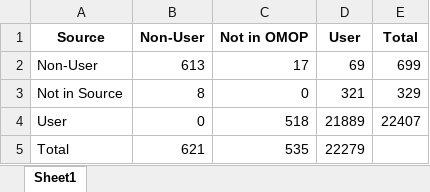
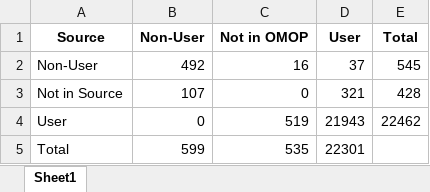
Before and after one commit to HEOR-NDORMS/OMOP-Validation-Study, an Excel workbook: Comparison Analysis/Results/contigency_table_for_user_status.xlsx, sheet Sheet1, drawn as a sheet; values as stored, in another font and other column widths than the file's, no borders; the diff names each change by its address in the sheet, - before the commit and + after, or states it on an @@ line.

Commit message:
Update contigency_table_for_user_status.xlsx

```diff
--- a/Comparison Analysis/Results/contigency_table_for_user_status.xlsx (sheet Sheet1)
+++ b/Comparison Analysis/Results/contigency_table_for_user_status.xlsx (sheet Sheet1)
-B2 (Non-User): 613
+B2 (Non-User): 492
-C2 (Not in OMOP): 17
+C2 (Not in OMOP): 16
-D2 (User): 69
+D2 (User): 37
-E2 (Total): 699
+E2 (Total): 545
-B3 (Non-User): 8
+B3 (Non-User): 107
-E3 (Total): 329
+E3 (Total): 428
-C4 (Not in OMOP): 518
+C4 (Not in OMOP): 519
-D4 (User): 21889
+D4 (User): 21943
-E4 (Total): 22407
+E4 (Total): 22462
-B5 (Non-User): 621
+B5 (Non-User): 599
-D5 (User): 22279
+D5 (User): 22301
```
